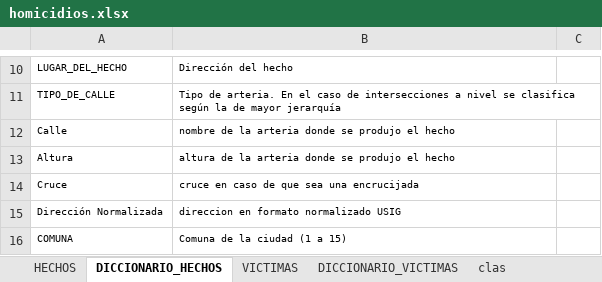
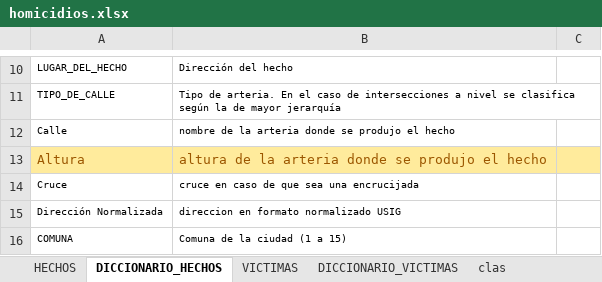
Before and after one commit to usersromans/PI02, an Excel workbook: data/homicidios.xlsx, sheet DICCIONARIO_HECHOS, drawn as a sheet; only a part is shown, gaps mark what is left out; values as stored, in another font and other column widths than the file's, no borders; the diff names each change by its address in the sheet, - before the commit and + after, or states it on an @@ line.

```diff
--- a/data/homicidios.xlsx (sheet DICCIONARIO_HECHOS)
+++ b/data/homicidios.xlsx (sheet DICCIONARIO_HECHOS)
-A13:C13 fill: none
+A13:C13 fill: #FFEB9C
-A13:B13 text colour: black
+A13:B13 text colour: #9C5700, text size: larger
```
Also changed, not shown: sheet HECHOS, sheet VICTIMAS, 32 other files.
